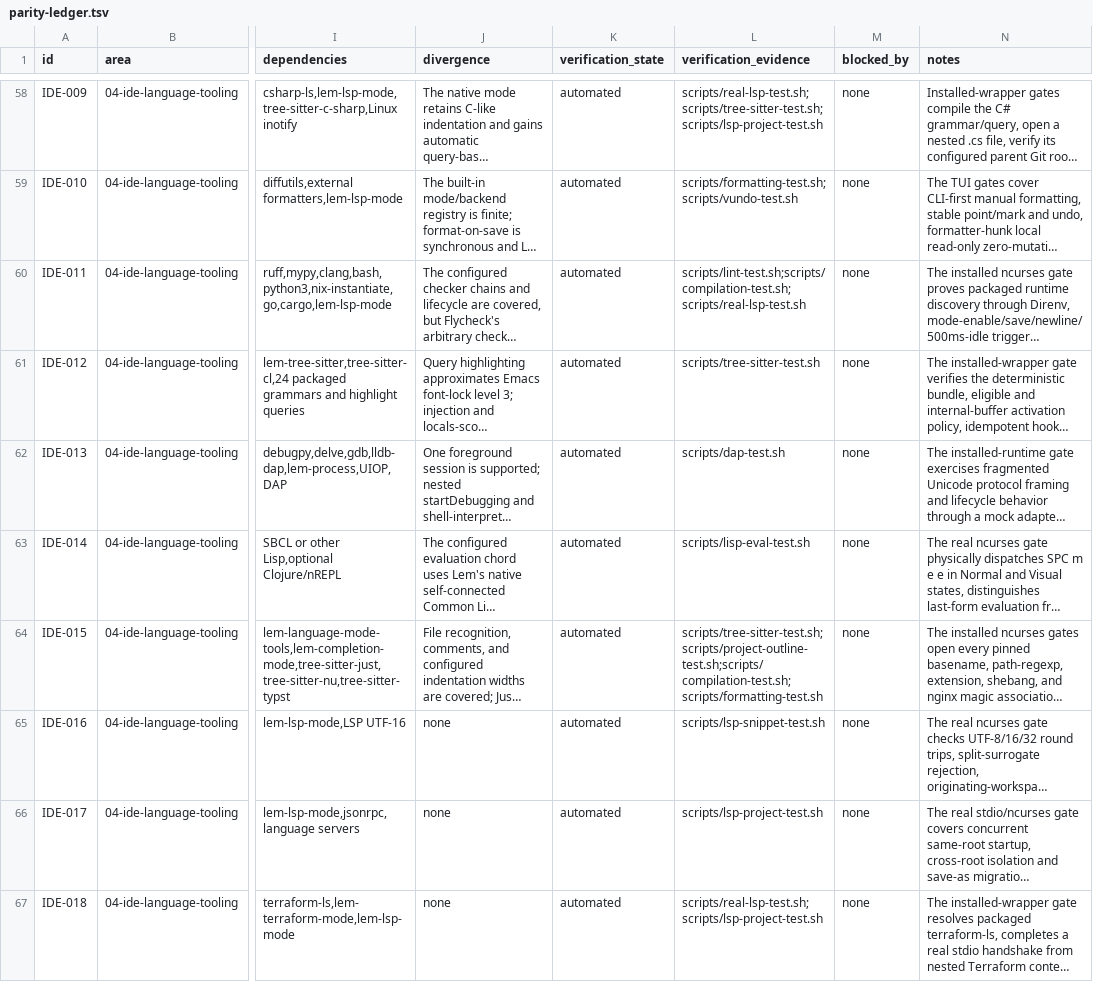
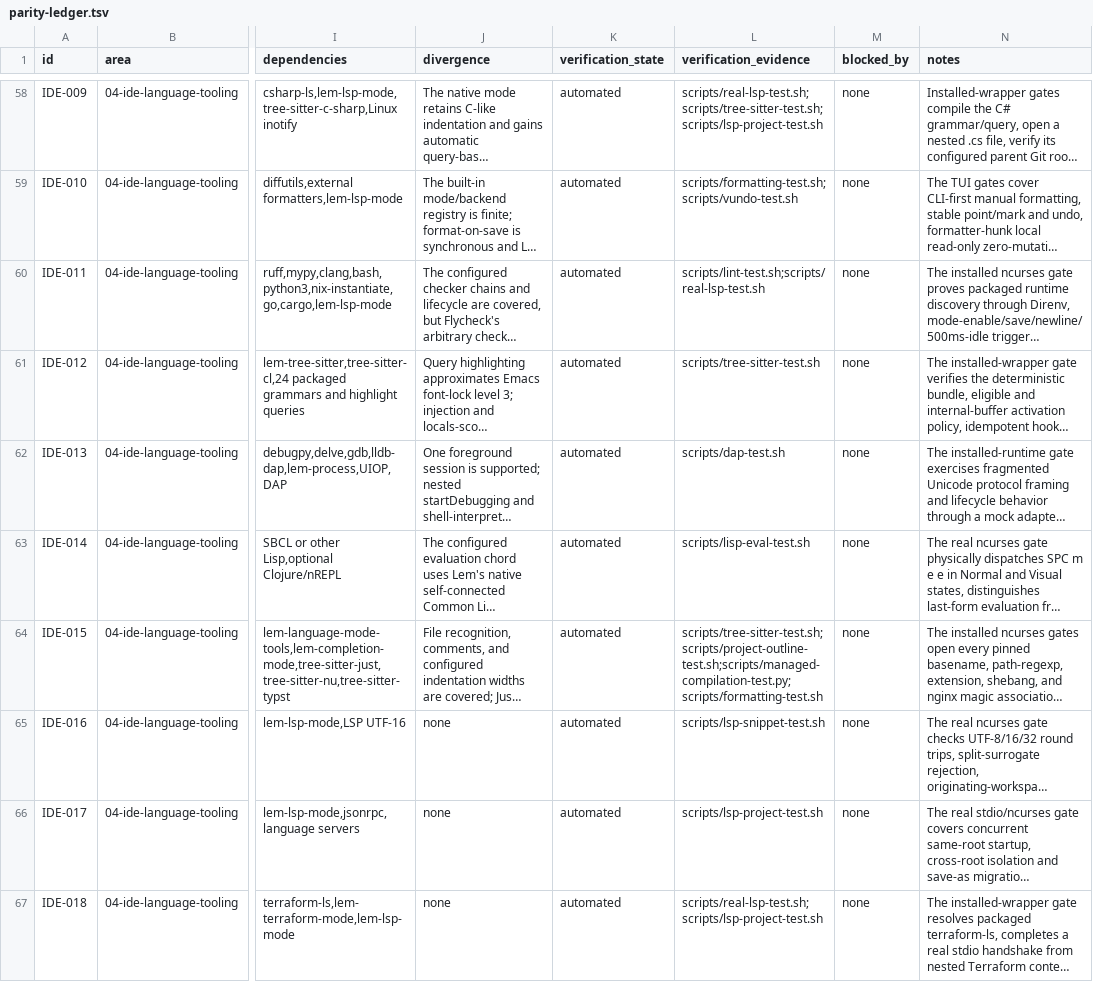
Before and after one commit to yathxyz/lem, a TSV file: extensions/lem-yath/docs/parity-ledger.tsv, drawn as a sheet; only a part is shown, gaps mark what is left out; long unchanged cells end in …; the diff covers the shown part only; the diff names each change by its address in the sheet, - before the commit and + after, or states it on an @@ line.

Commit message:
Connect configured compilation and recovery to Lisp managed jobs

```diff
--- a/extensions/lem-yath/docs/parity-ledger.tsv
+++ b/extensions/lem-yath/docs/parity-ledger.tsv
-L60 (verification_evidence): scripts/lint-test.sh;scripts/compilation-test.sh;scripts/real-lsp-test.sh
+L60 (verification_evidence): scripts/lint-test.sh;scripts/real-lsp-test.sh
-L64 (verification_evidence): scripts/tree-sitter-test.sh;scripts/project-outline-test.sh;scripts/compilation-test.sh;scripts/formatting-test.sh
+L64 (verification_evidence): scripts/tree-sitter-test.sh;scripts/project-outline-test.sh;scripts/managed-compilation-test.py;scripts/formatting-test.sh
```
Also changed, not shown: 6 edited cells elsewhere in this file, 16 other files.
